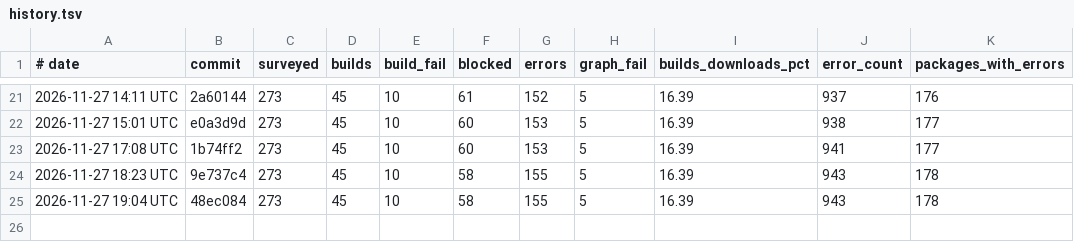
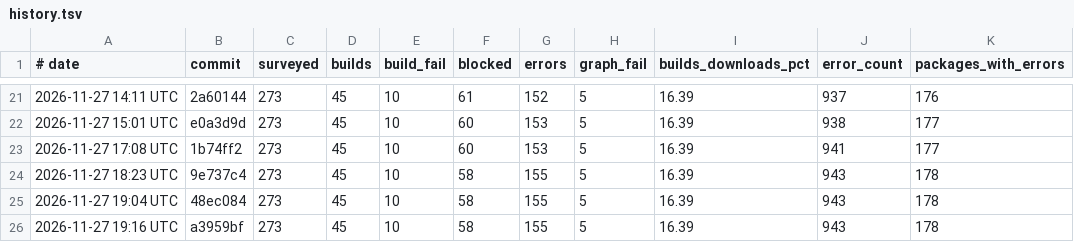
Before and after one commit to mizchi/zust, a TSV file: cratebench/survey/history.tsv, drawn as a sheet; only a part is shown, gaps mark what is left out.

```diff
--- a/cratebench/survey/history.tsv
+++ b/cratebench/survey/history.tsv
@@ -25 +25,2 @@
 2026-11-27 19:04 UTC	48ec084	273	45	10	58	155	5	16.39	943	178
+2026-11-27 19:16 UTC	a3959bf	273	45	10	58	155	5	16.39	943	178
```
Also changed, not shown: 3 other files.
